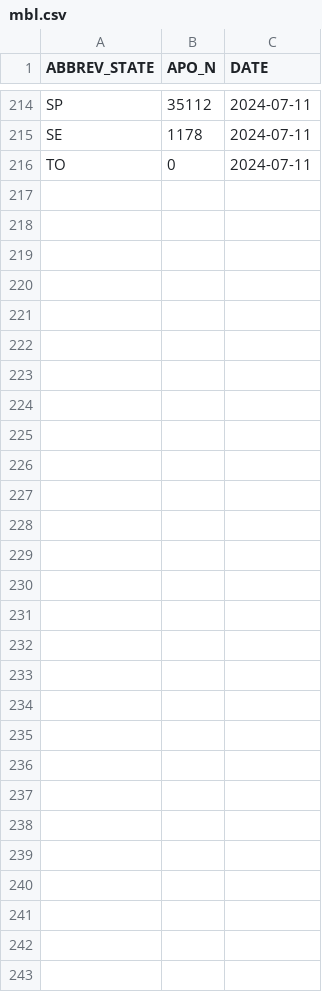
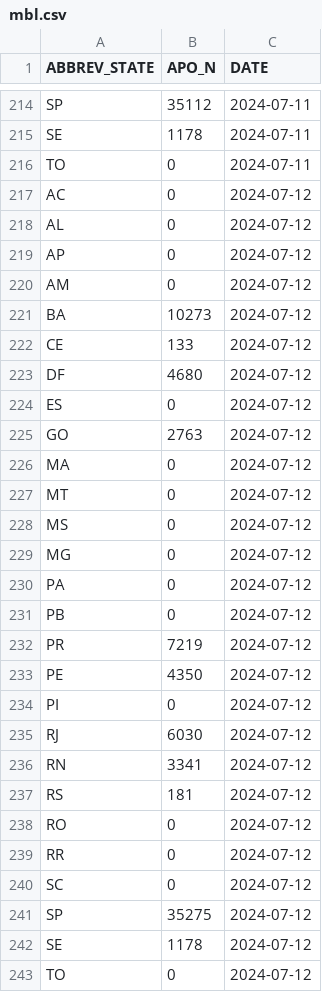
Before and after one commit to diegomscoelho/missao_dash, a CSV file: data/mbl.csv, drawn as a sheet; only a part is shown, gaps mark what is left out.

```diff
--- a/data/mbl.csv
+++ b/data/mbl.csv
@@ -216 +216,28 @@ SE,1178,2024-07-11
 TO,0,2024-07-11
+AC,0,2024-07-12
+AL,0,2024-07-12
+AP,0,2024-07-12
+AM,0,2024-07-12
+BA,10273,2024-07-12
+CE,133,2024-07-12
+DF,4680,2024-07-12
+ES,0,2024-07-12
+GO,2763,2024-07-12
+MA,0,2024-07-12
+MT,0,2024-07-12
+MS,0,2024-07-12
+MG,0,2024-07-12
+PA,0,2024-07-12
+PB,0,2024-07-12
+PR,7219,2024-07-12
+PE,4350,2024-07-12
+PI,0,2024-07-12
+RJ,6030,2024-07-12
+RN,3341,2024-07-12
+RS,181,2024-07-12
+RO,0,2024-07-12
+RR,0,2024-07-12
+SC,0,2024-07-12
+SP,35275,2024-07-12
+SE,1178,2024-07-12
+TO,0,2024-07-12
```
Also changed, not shown: 8 other files.
